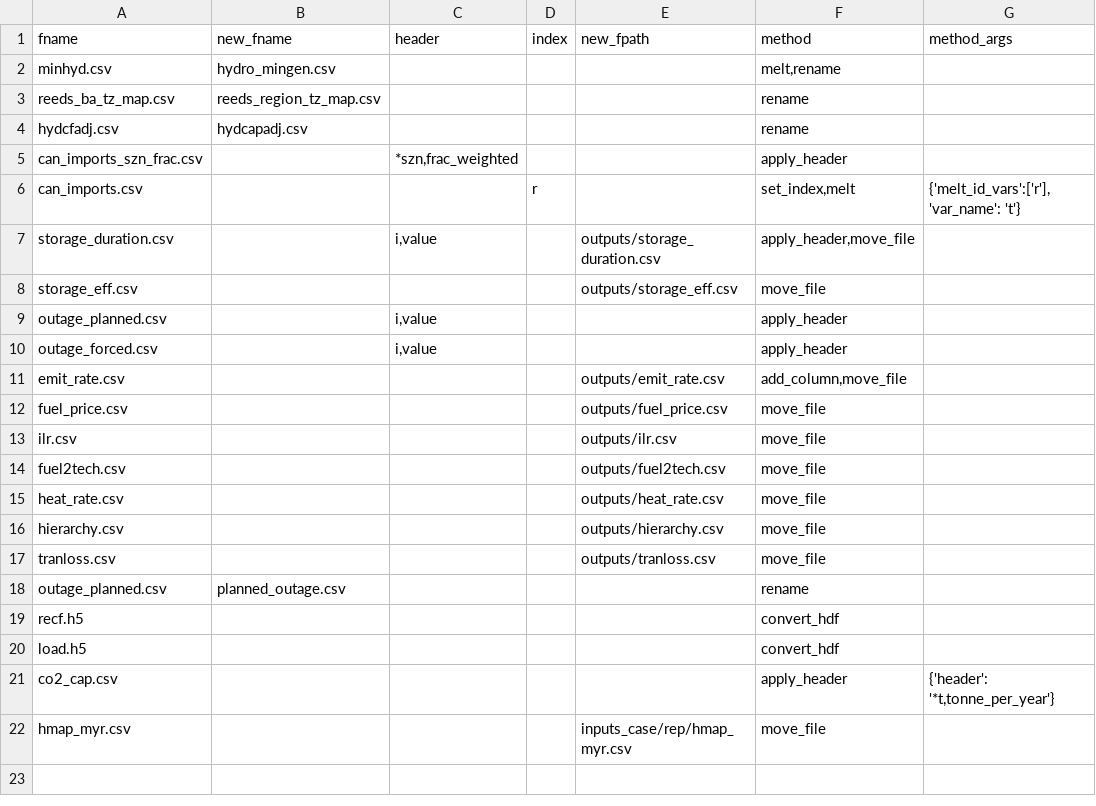
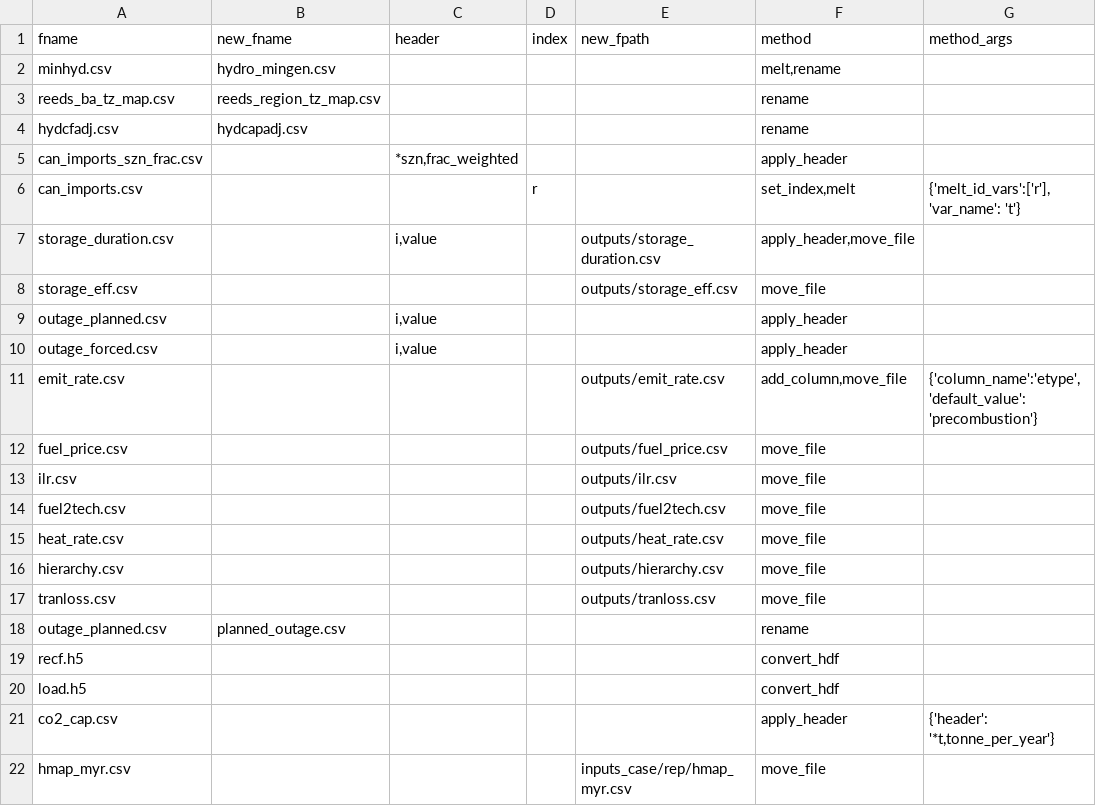
Before and after one commit to NREL/R2X, a CSV file: src/r2x/upgrader/file_tracker.csv, drawn as a sheet.

Commit message:
fix: Generalizing add column

```diff
--- a/src/r2x/upgrader/file_tracker.csv
+++ b/src/r2x/upgrader/file_tracker.csv
@@ -10,3 +10,3 @@ outage_planned.csv,,"i,value",,,apply_header,
 outage_forced.csv,,"i,value",,,apply_header,
-emit_rate.csv,,,,outputs/emit_rate.csv,"add_column,move_file",
+emit_rate.csv,,,,outputs/emit_rate.csv,"add_column,move_file","{'column_name':'etype','default_value': 'precombustion'}"
 fuel_price.csv,,,,outputs/fuel_price.csv,move_file,
```
Also changed, not shown: 2 other files.
